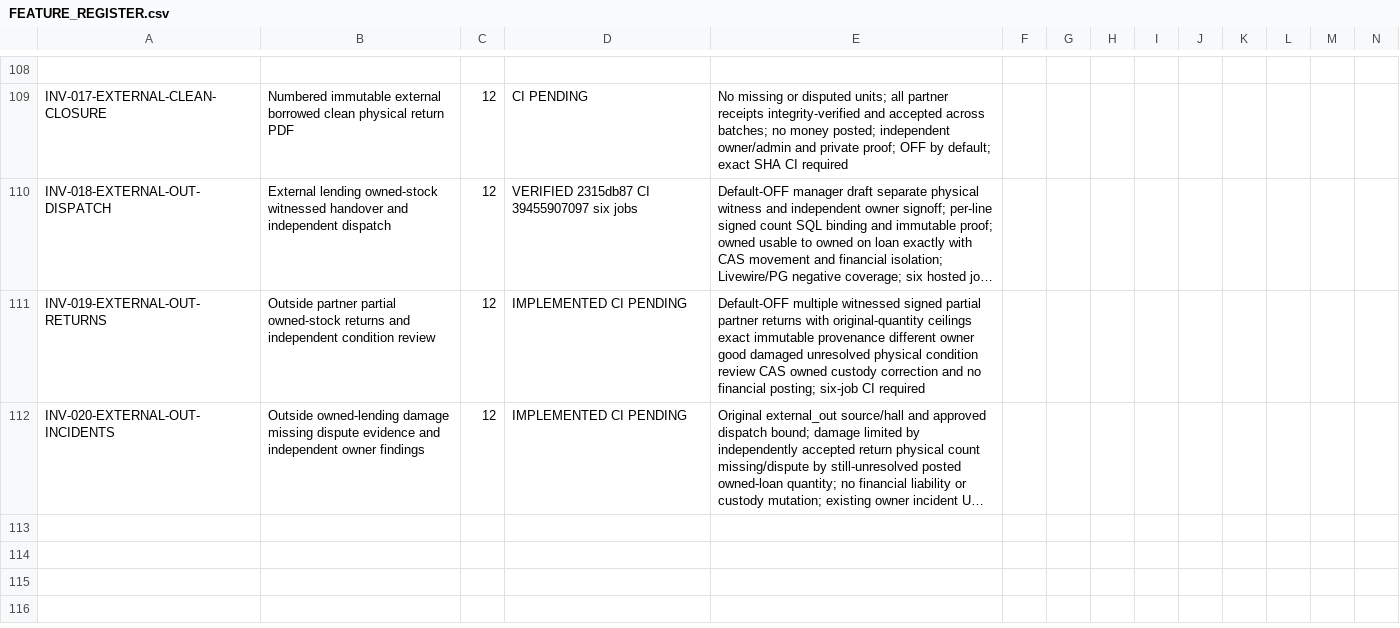
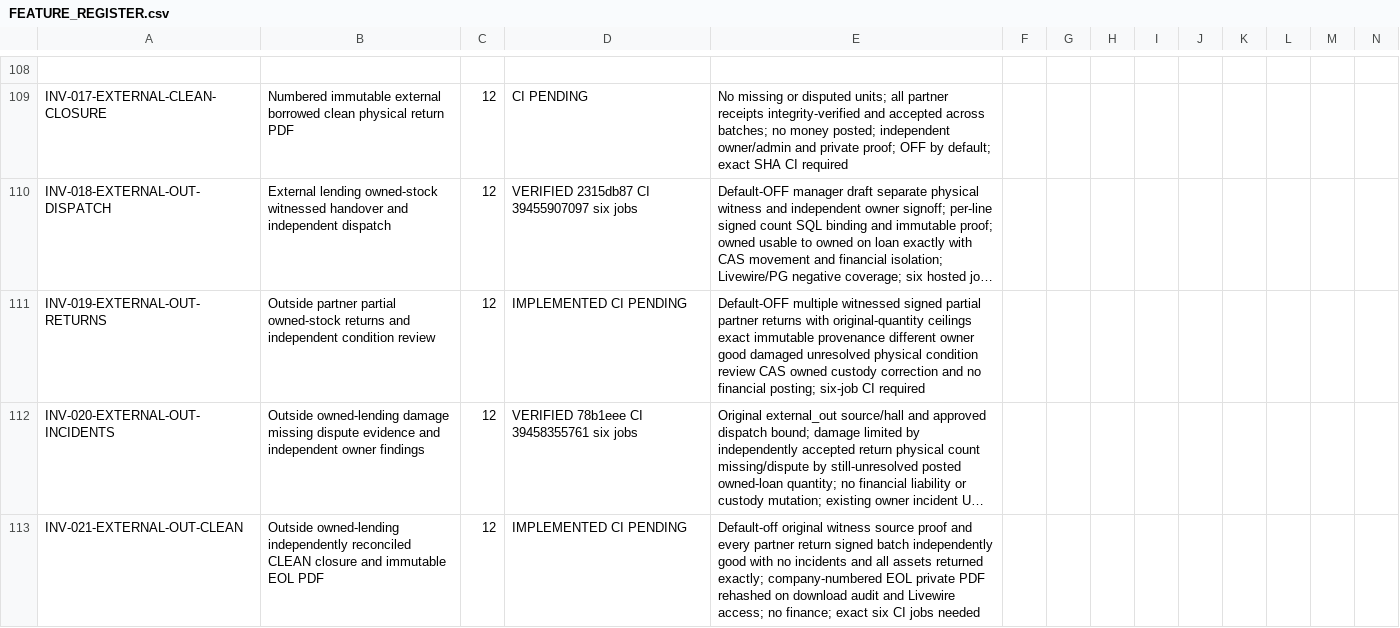
Before and after one commit to yasirskhan/Zargul-Silver-Marquee, a CSV file: docs/FEATURE_REGISTER.csv, drawn as a sheet; only a part is shown, gaps mark what is left out; long unchanged cells end in …; rows hold the shown columns only; the diff names each change by its address in the sheet, - before the commit and + after, or states it on an @@ line.

Commit message:
Inventory Phase 12: owner-verified external owned clean loan closure and numbered EOL PDF

```diff
--- a/docs/FEATURE_REGISTER.csv
+++ b/docs/FEATURE_REGISTER.csv
-D112: IMPLEMENTED CI PENDING
+D112: VERIFIED 78b1eee CI 39458355761 six jobs
+row 113: INV-021-EXTERNAL-OUT-CLEAN | Outside owned-lending independently reconciled CLEAN closure and immutable EOL PDF | 12 | IMPLEMENTED CI PENDING | Default-off original witness source proof and every partner return signed batch independently good with no incidents and all assets returned exactly; company-numbered EOL private PDF rehashed on download audit and Livewire access; no finance; exact six CI jobs needed
```
Also changed, not shown: 10 other files.
